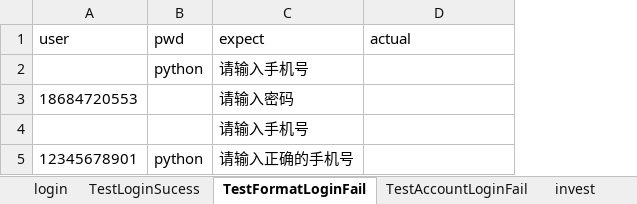
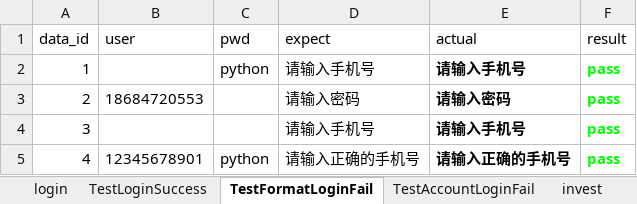
Before and after one commit to 13691579846/PythonUiAutoTest, an Excel workbook: datas/test_cases.xlsx, sheet TestFormatLoginFail, drawn as a sheet; values as stored, in another font and other column widths than the file's, no borders; addresses are those after the commit; the diff names each change by its address in the sheet, - before the commit and + after, or states it on an @@ line.

```diff
--- a/datas/test_cases.xlsx (sheet TestFormatLoginFail)
+++ b/datas/test_cases.xlsx (sheet TestFormatLoginFail)
-sheet tab: TestLoginSucess
+sheet tab: TestLoginSuccess
+column A (data_id), rows 2-5: 1 | 2 | 3 | 4
+column F (result), rows 2-5: all pass
-E2 (actual): (empty)
+E2 (actual): 请输入手机号
-E3 (actual): (empty)
+E3 (actual): 请输入密码
-E4 (actual): (empty)
+E4 (actual): 请输入手机号
-E5 (actual): (empty)
+E5 (actual): 请输入正确的手机号
```
Also changed, not shown: sheet TestAccountLoginFail, sheet login, 12 other files.
